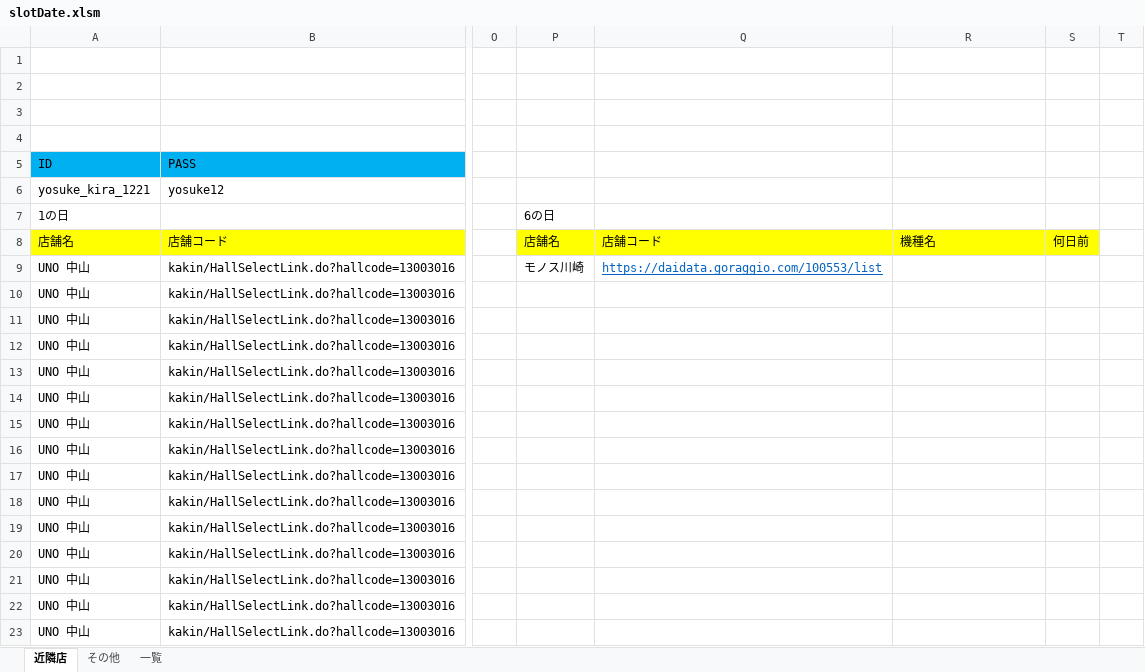
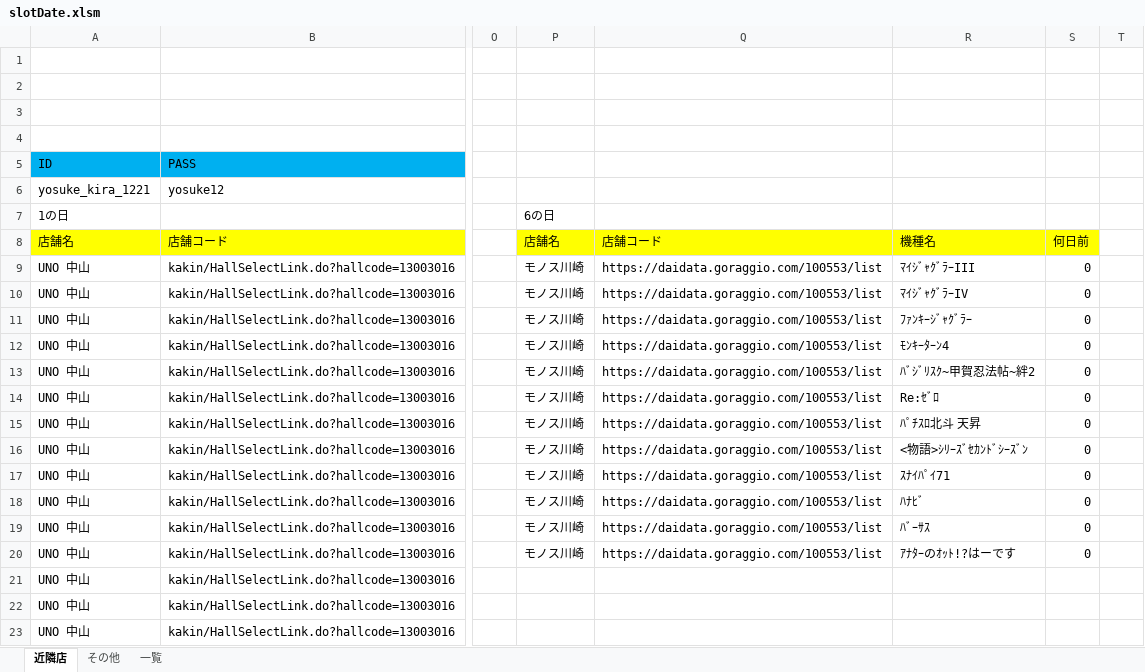
Before and after one commit to YosukeKira/main, an Excel workbook: slotDate.xlsm, sheet 近隣店, drawn as a sheet; only a part is shown, gaps mark what is left out; values as stored, in another font and other column widths than the file's, no borders; charts and pictures not drawn; the diff names each change by its address in the sheet, - before the commit and + after, or states it on an @@ line.

```diff
--- a/slotDate.xlsm (sheet 近隣店)
+++ b/slotDate.xlsm (sheet 近隣店)
@@ Q9 underline: on → off, text colour: #0563C1 → black @@
-R9: (empty)
+R9: ﾏｲｼﾞｬｸﾞﾗｰIII
-S9:S20: (empty)
+S9:S20: 0
-P10:P20: (empty)
+P10:P20: モノス川崎
-Q10:Q20: (empty)
+Q10:Q20: https://daidata.goraggio.com/100553/list
-R10: (empty)
+R10: ﾏｲｼﾞｬｸﾞﾗｰIV
-R11: (empty)
+R11: ﾌｧﾝｷｰｼﾞｬｸﾞﾗｰ
-R12: (empty)
+R12: ﾓﾝｷｰﾀｰﾝ4
-R13: (empty)
+R13: ﾊﾞｼﾞﾘｽｸ~甲賀忍法帖~絆2
-R14: (empty)
+R14: Re:ｾﾞﾛ
-R15: (empty)
+R15: ﾊﾟﾁｽﾛ北斗 天昇
-R16: (empty)
+R16: <物語>ｼﾘｰｽﾞｾｶﾝﾄﾞｼｰｽﾞﾝ
-R17: (empty)
+R17: ｽﾅｲﾊﾟｲ71
-R18: (empty)
+R18: ﾊﾅﾋﾞ
-R19: (empty)
+R19: ﾊﾞｰｻｽ
-R20: (empty)
+R20: ｱﾅﾀｰのｵｯﾄ!?はーです
```
Also changed, not shown: sheet その他, charts or pictures, test.xlsm.
